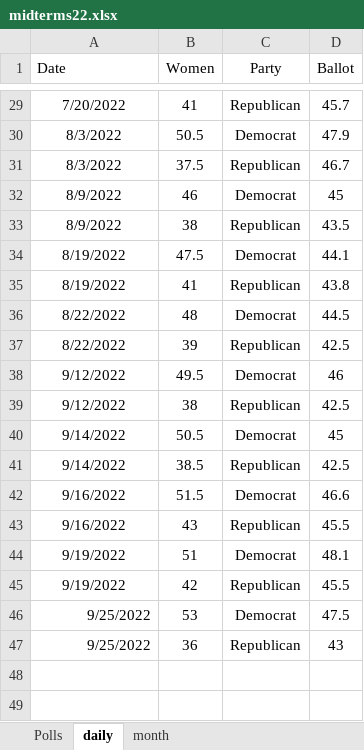
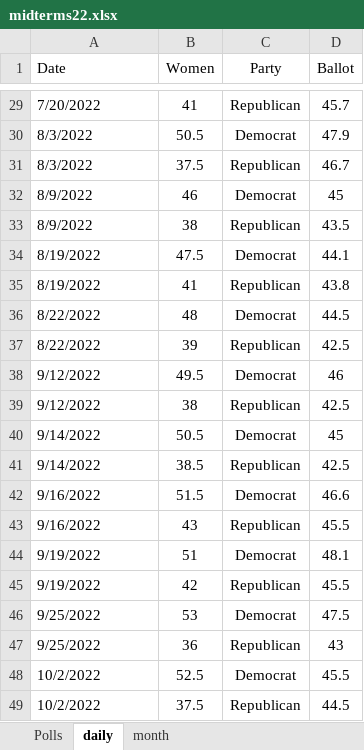
Before and after one commit to kaejames/kaejames.github.io, an Excel workbook: midterms22.xlsx, sheet daily, drawn as a sheet; only a part is shown, gaps mark what is left out; values as stored, in another font and other column widths than the file's, no borders; the diff covers the shown part only; the diff names each change by its address in the sheet, - before the commit and + after, or states it on an @@ line.

```diff
--- a/midterms22.xlsx (sheet daily)
+++ b/midterms22.xlsx (sheet daily)
-A29:A45 alignment: center
+A29:A45 alignment: left
-A46:A47 alignment: right
+A46:A47 alignment: left
+row 48: 10/2/2022 | 52.5 | Democrat | 45.5
+row 49: 10/2/2022 | 37.5 | Republican | 44.5
```
Also changed, not shown: cell formats elsewhere in this sheet, sheet month, sheet Polls, 1 other file.
